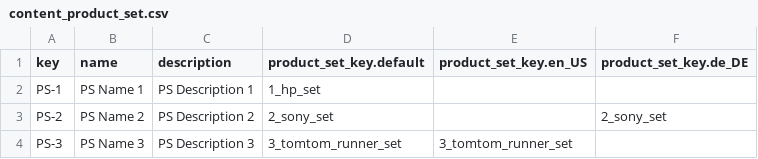
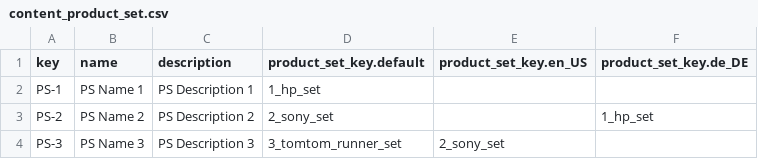
Before and after one commit to spryker/content-product-set-data-import, a CSV file: data/import/content_product_set.csv, drawn as a sheet.

Commit message:
Changed product set import file

```diff
--- a/data/import/content_product_set.csv
+++ b/data/import/content_product_set.csv
@@ -2,3 +2,3 @@ key,name,description,product_set_key.default,product_set_key.en_US,product_set_k
 PS-1,PS Name 1,PS Description 1,1_hp_set,,
-PS-2,PS Name 2,PS Description 2,2_sony_set,,2_sony_set
-PS-3,PS Name 3,PS Description 3,3_tomtom_runner_set,3_tomtom_runner_set,
+PS-2,PS Name 2,PS Description 2,2_sony_set,,1_hp_set
+PS-3,PS Name 3,PS Description 3,3_tomtom_runner_set,2_sony_set,
```
